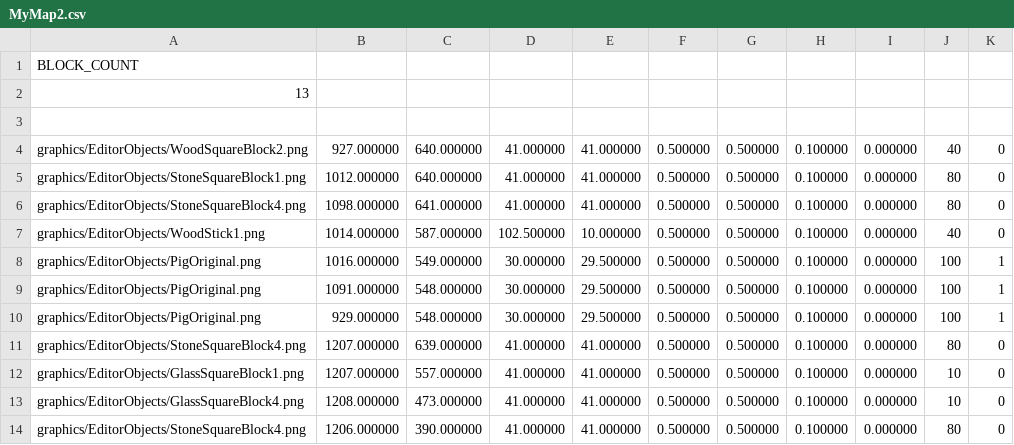
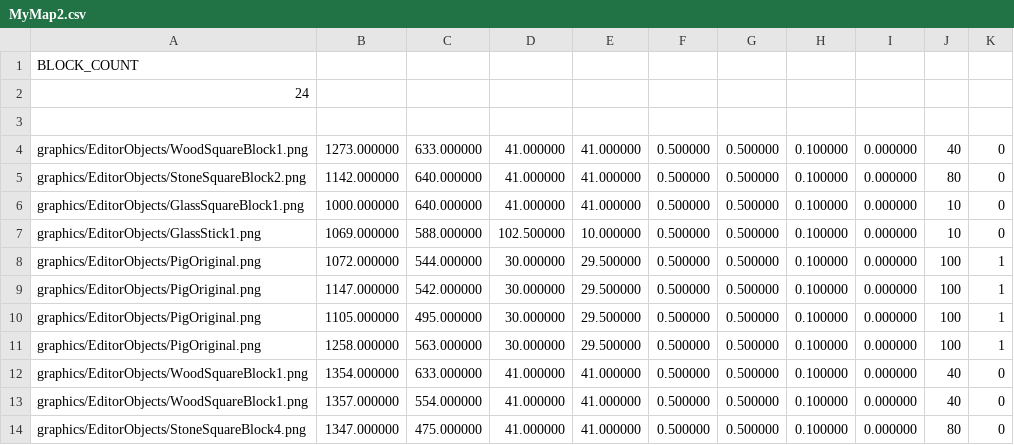
Before and after one commit to jeonglee22/sfml-angrybird, a CSV file: sfml-project-bin/graphics/EditorMaps/MyMap2.csv, drawn as a sheet; only a part is shown; the diff covers the shown part only.

Commit message:
Add bird connention in stage and editor

```diff
--- a/sfml-project-bin/graphics/EditorMaps/MyMap2.csv
+++ b/sfml-project-bin/graphics/EditorMaps/MyMap2.csv
@@ -1,14 +1,14 @@
 BLOCK_COUNT
-13
+24
 
-graphics/EditorObjects/WoodSquareBlock2.png,927.000000,640.000000,41.000000,41.000000,0.500000,0.500000,0.100000,0.000000,40,0
-graphics/EditorObjects/StoneSquareBlock1.png,1012.000000,640.000000,41.000000,41.000000,0.500000,0.500000,0.100000,0.000000,80,0
-graphics/EditorObjects/StoneSquareBlock4.png,1098.000000,641.000000,41.000000,41.000000,0.500000,0.500000,0.100000,0.000000,80,0
-graphics/EditorObjects/WoodStick1.png,1014.000000,587.000000,102.500000,10.000000,0.500000,0.500000,0.100000,0.000000,40,0
-graphics/EditorObjects/PigOriginal.png,1016.000000,549.000000,30.000000,29.500000,0.500000,0.500000,0.100000,0.000000,100,1
-graphics/EditorObjects/PigOriginal.png,1091.000000,548.000000,30.000000,29.500000,0.500000,0.500000,0.100000,0.000000,100,1
-graphics/EditorObjects/PigOriginal.png,929.000000,548.000000,30.000000,29.500000,0.500000,0.500000,0.100000,0.000000,100,1
-graphics/EditorObjects/StoneSquareBlock4.png,1207.000000,639.000000,41.000000,41.000000,0.500000,0.500000,0.100000,0.000000,80,0
-graphics/EditorObjects/GlassSquareBlock1.png,1207.000000,557.000000,41.000000,41.000000,0.500000,0.500000,0.100000,0.000000,10,0
-graphics/EditorObjects/GlassSquareBlock4.png,1208.000000,473.000000,41.000000,41.000000,0.500000,0.500000,0.100000,0.000000,10,0
-graphics/EditorObjects/StoneSquareBlock4.png,1206.000000,390.000000,41.000000,41.000000,0.500000,0.500000,0.100000,0.000000,80,0
+graphics/EditorObjects/WoodSquareBlock1.png,1273.000000,633.000000,41.000000,41.000000,0.500000,0.500000,0.100000,0.000000,40,0
+graphics/EditorObjects/StoneSquareBlock2.png,1142.000000,640.000000,41.000000,41.000000,0.500000,0.500000,0.100000,0.000000,80,0
+graphics/EditorObjects/GlassSquareBlock1.png,1000.000000,640.000000,41.000000,41.000000,0.500000,0.500000,0.100000,0.000000,10,0
+graphics/EditorObjects/GlassStick1.png,1069.000000,588.000000,102.500000,10.000000,0.500000,0.500000,0.100000,0.000000,10,0
+graphics/EditorObjects/PigOriginal.png,1072.000000,544.000000,30.000000,29.500000,0.500000,0.500000,0.100000,0.000000,100,1
+graphics/EditorObjects/PigOriginal.png,1147.000000,542.000000,30.000000,29.500000,0.500000,0.500000,0.100000,0.000000,100,1
+graphics/EditorObjects/PigOriginal.png,1105.000000,495.000000,30.000000,29.500000,0.500000,0.500000,0.100000,0.000000,100,1
+graphics/EditorObjects/PigOriginal.png,1258.000000,563.000000,30.000000,29.500000,0.500000,0.500000,0.100000,0.000000,100,1
+graphics/EditorObjects/WoodSquareBlock1.png,1354.000000,633.000000,41.000000,41.000000,0.500000,0.500000,0.100000,0.000000,40,0
+graphics/EditorObjects/WoodSquareBlock1.png,1357.000000,554.000000,41.000000,41.000000,0.500000,0.500000,0.100000,0.000000,40,0
+graphics/EditorObjects/StoneSquareBlock4.png,1347.000000,475.000000,41.000000,41.000000,0.500000,0.500000,0.100000,0.000000,80,0
```
Also changed, not shown: 12 added rows, 1 removed row and 4 edited cells elsewhere in this file, 11 other files.
